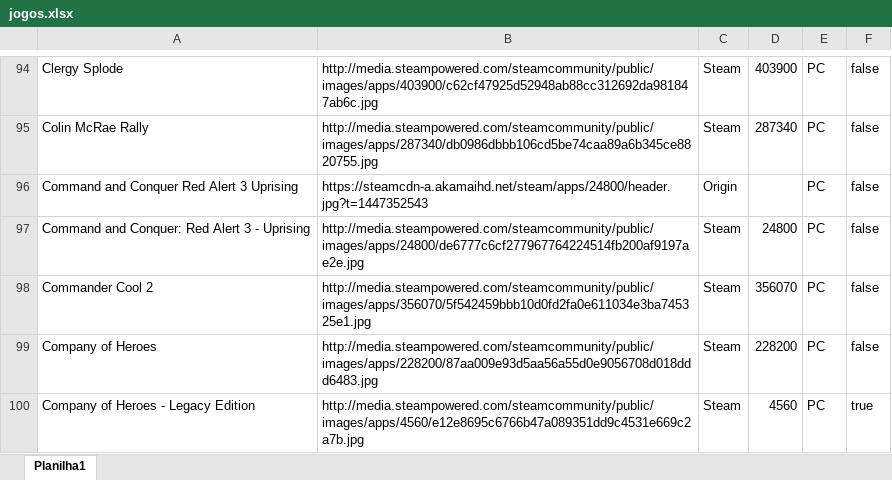
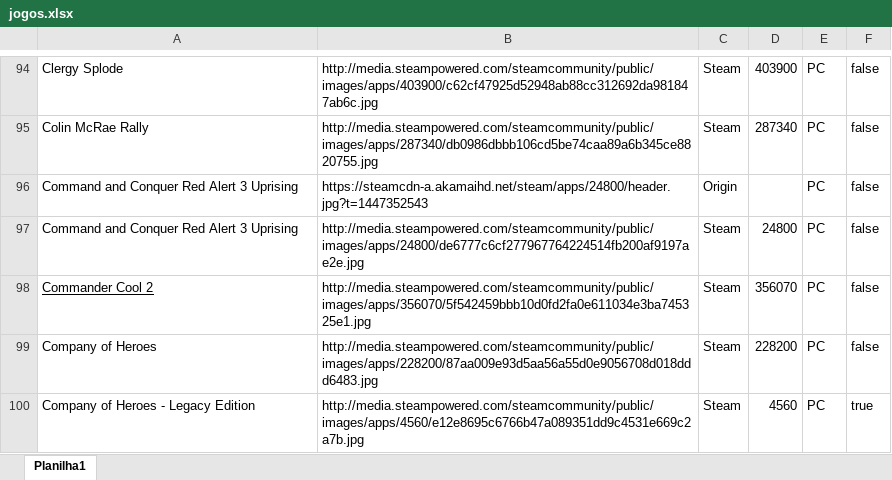
Before and after one commit to PRElias/mycollections-cli, an Excel workbook: jogos.xlsx, sheet Planilha1, drawn as a sheet; only a part is shown, gaps mark what is left out; values as stored, in another font and other column widths than the file's, no borders; the diff names each change by its address in the sheet, - before the commit and + after, or states it on an @@ line.

Commit message:
command and conquer

```diff
--- a/jogos.xlsx (sheet Planilha1)
+++ b/jogos.xlsx (sheet Planilha1)
-A97: Command and Conquer: Red Alert 3 - Uprising
+A97: Command and Conquer Red Alert 3 Uprising
-A98 underline: off
+A98 underline: on
```
Also changed, not shown: 1 other file.
